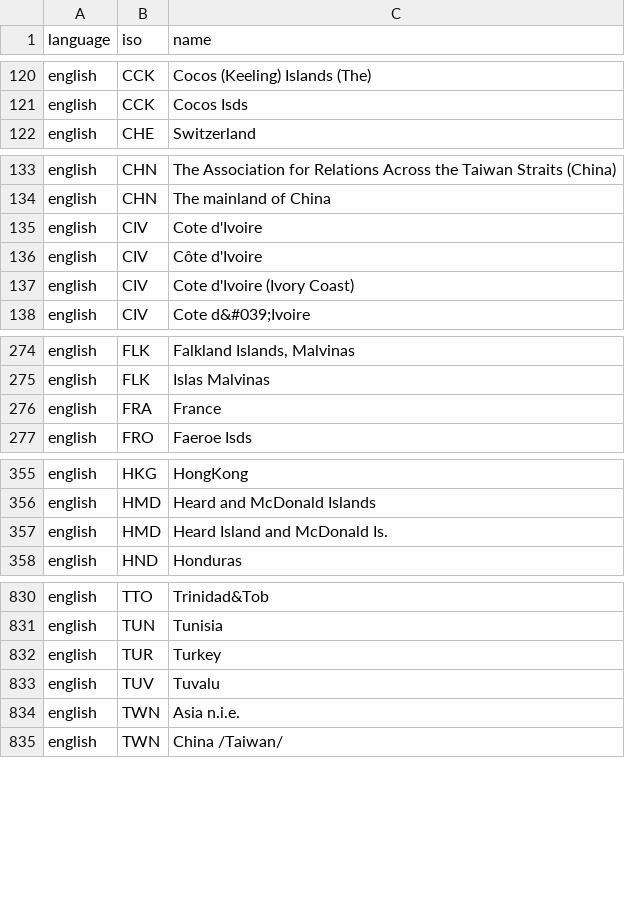
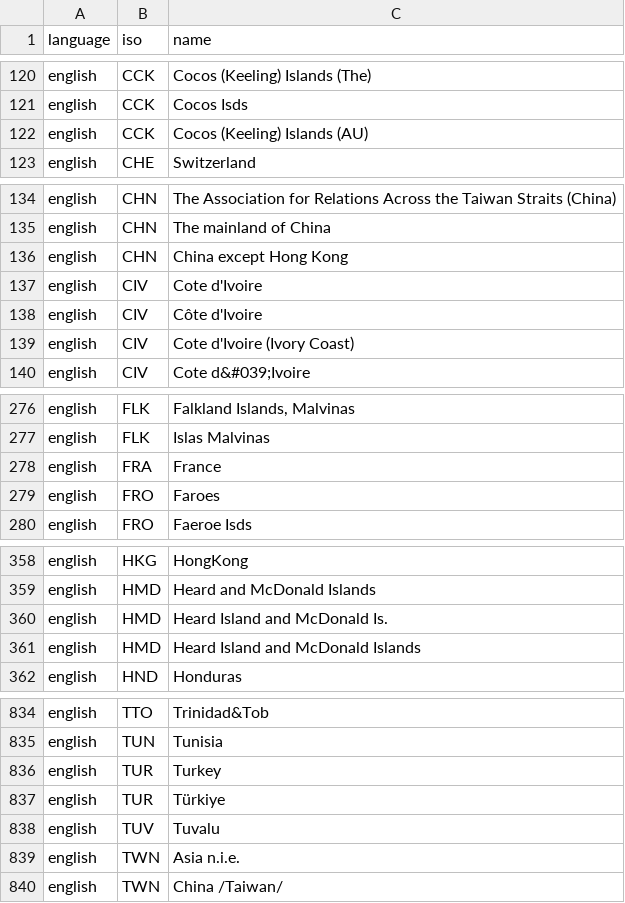
Before and after one commit to carolinebastian/matchcountry, a CSV file: inst/extdata/match.csv, drawn as a sheet; only a part is shown, gaps mark what is left out.

Commit message:
Add new names for Turkey, Faroes, CCK, HMI

```diff
--- a/inst/extdata/match.csv
+++ b/inst/extdata/match.csv
@@ -121,2 +121,3 @@
 "english","CCK","Cocos Isds"
+"english","CCK","Cocos (Keeling) Islands (AU)"
 "english","CHE","Switzerland"
@@ -134,2 +135,3 @@
 "english","CHN","The mainland of China"
+"english","CHN","China except Hong Kong"
 "english","CIV","Cote d'Ivoire"
@@ -276,2 +278,3 @@
 "english","FRA","France"
+"english","FRO","Faroes"
 "english","FRO","Faeroe Isds"
@@ -357,2 +360,3 @@
 "english","HMD","Heard Island and McDonald Is."
+"english","HMD","Heard Island and McDonald Islands"
 "english","HND","Honduras"
@@ -832,2 +836,3 @@
 "english","TUR","Turkey"
+"english","TUR","Türkiye"
 "english","TUV","Tuvalu"
```
